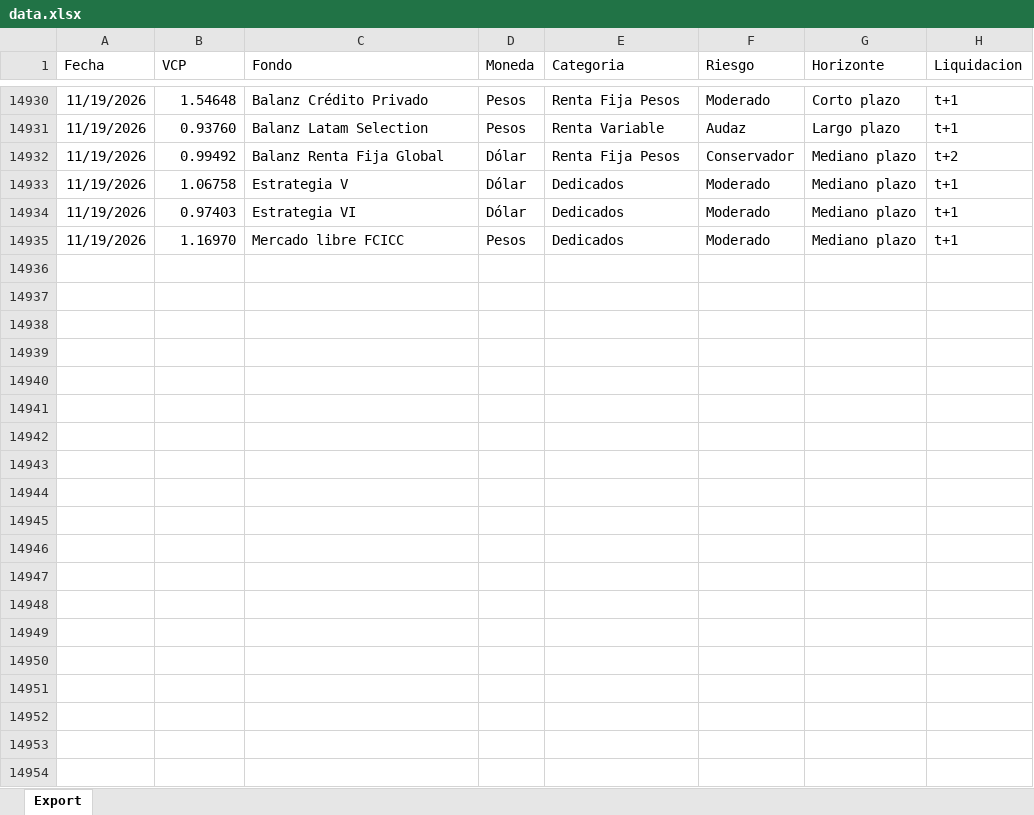
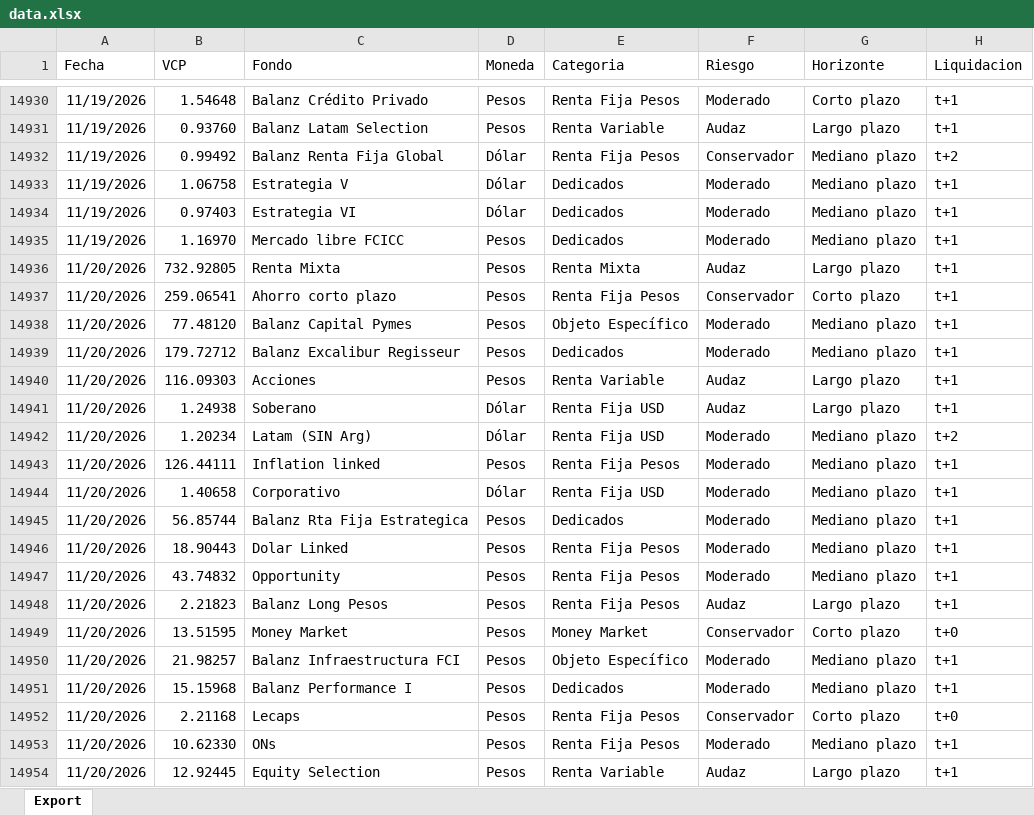
Before and after one commit to mfriedB/fondos, an Excel workbook: data.xlsx, sheet Export, drawn as a sheet; only a part is shown, gaps mark what is left out; values as stored, in another font and other column widths than the file's, no borders; the diff covers the shown part only; the diff names each change by its address in the sheet, - before the commit and + after, or states it on an @@ line.

```diff
--- a/data.xlsx (sheet Export)
+++ b/data.xlsx (sheet Export)
+row 14936: 11/20/2026 | 732.92805 | Renta Mixta | Pesos | Renta Mixta | Audaz | Largo plazo | t+1
+row 14937: 11/20/2026 | 259.06541 | Ahorro corto plazo | Pesos | Renta Fija Pesos | Conservador | Corto plazo | t+1
+row 14938: 11/20/2026 | 77.48120 | Balanz Capital Pymes | Pesos | Objeto Específico | Moderado | Mediano plazo | t+1
+row 14939: 11/20/2026 | 179.72712 | Balanz Excalibur Regisseur | Pesos | Dedicados | Moderado | Mediano plazo | t+1
+row 14940: 11/20/2026 | 116.09303 | Acciones | Pesos | Renta Variable | Audaz | Largo plazo | t+1
+row 14941: 11/20/2026 | 1.24938 | Soberano | Dólar | Renta Fija USD | Audaz | Largo plazo | t+1
+row 14942: 11/20/2026 | 1.20234 | Latam (SIN Arg) | Dólar | Renta Fija USD | Moderado | Mediano plazo | t+2
+row 14943: 11/20/2026 | 126.44111 | Inflation linked | Pesos | Renta Fija Pesos | Moderado | Mediano plazo | t+1
+row 14944: 11/20/2026 | 1.40658 | Corporativo | Dólar | Renta Fija USD | Moderado | Mediano plazo | t+1
+row 14945: 11/20/2026 | 56.85744 | Balanz Rta Fija Estrategica | Pesos | Dedicados | Moderado | Mediano plazo | t+1
+row 14946: 11/20/2026 | 18.90443 | Dolar Linked | Pesos | Renta Fija Pesos | Moderado | Mediano plazo | t+1
+row 14947: 11/20/2026 | 43.74832 | Opportunity | Pesos | Renta Fija Pesos | Moderado | Mediano plazo | t+1
+row 14948: 11/20/2026 | 2.21823 | Balanz Long Pesos | Pesos | Renta Fija Pesos | Audaz | Largo plazo | t+1
+row 14949: 11/20/2026 | 13.51595 | Money Market | Pesos | Money Market | Conservador | Corto plazo | t+0
+row 14950: 11/20/2026 | 21.98257 | Balanz Infraestructura FCI | Pesos | Objeto Específico | Moderado | Mediano plazo | t+1
+row 14951: 11/20/2026 | 15.15968 | Balanz Performance I | Pesos | Dedicados | Moderado | Mediano plazo | t+1
+row 14952: 11/20/2026 | 2.21168 | Lecaps | Pesos | Renta Fija Pesos | Conservador | Corto plazo | t+0
+row 14953: 11/20/2026 | 10.62330 | ONs | Pesos | Renta Fija Pesos | Moderado | Mediano plazo | t+1
+row 14954: 11/20/2026 | 12.92445 | Equity Selection | Pesos | Renta Variable | Audaz | Largo plazo | t+1
```
Also changed, not shown: 19 added rows elsewhere in this sheet.
